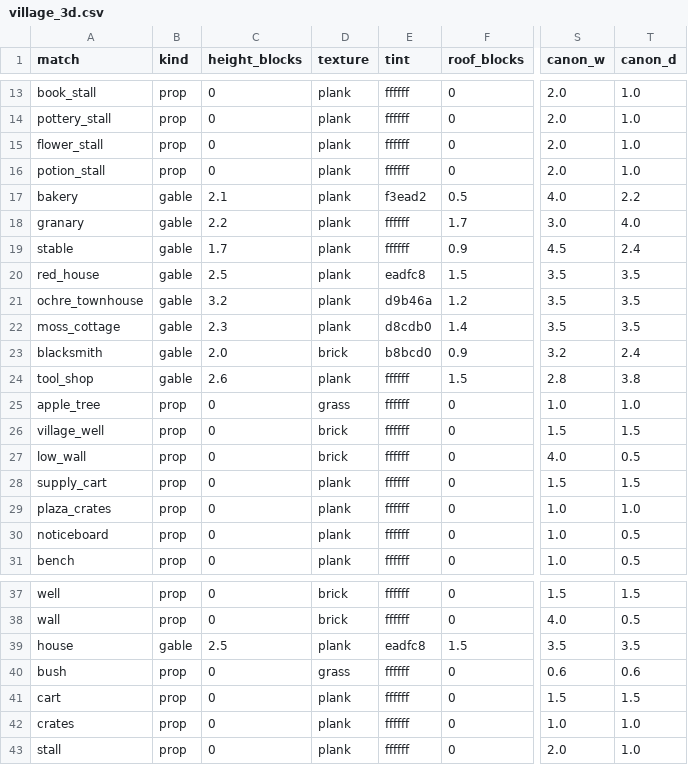
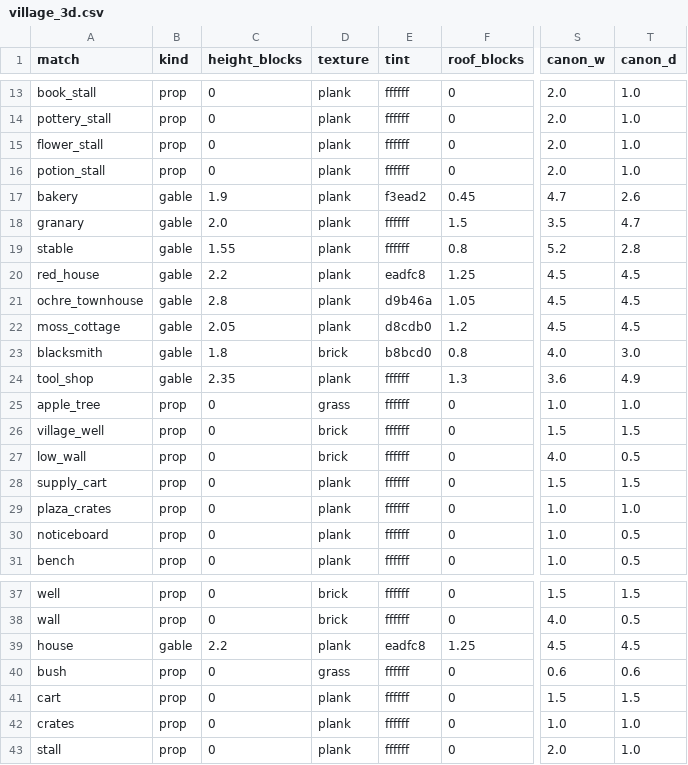
Before and after one commit to mayjohn66-cmd/project222, a CSV file: data/shop/catalogs/village_3d.csv, drawn as a sheet; only a part is shown, gaps mark what is left out; the diff names each change by its address in the sheet, - before the commit and + after, or states it on an @@ line.

```diff
--- a/data/shop/catalogs/village_3d.csv
+++ b/data/shop/catalogs/village_3d.csv
-C17 (height_blocks): 2.1
+C17 (height_blocks): 1.9
-F17 (roof_blocks): 0.5
+F17 (roof_blocks): 0.45
-S17 (canon_w): 4.0
+S17 (canon_w): 4.7
-T17 (canon_d): 2.2
+T17 (canon_d): 2.6
-C18 (height_blocks): 2.2
+C18 (height_blocks): 2.0
-F18 (roof_blocks): 1.7
+F18 (roof_blocks): 1.5
-S18 (canon_w): 3.0
+S18 (canon_w): 3.5
-T18 (canon_d): 4.0
+T18 (canon_d): 4.7
-C19 (height_blocks): 1.7
+C19 (height_blocks): 1.55
-F19 (roof_blocks): 0.9
+F19 (roof_blocks): 0.8
-S19 (canon_w): 4.5
+S19 (canon_w): 5.2
-T19 (canon_d): 2.4
+T19 (canon_d): 2.8
-C20 (height_blocks): 2.5
+C20 (height_blocks): 2.2
-F20 (roof_blocks): 1.5
+F20 (roof_blocks): 1.25
-S20:S22 (canon_w): 3.5
+S20:S22 (canon_w): 4.5
-T20:T22 (canon_d): 3.5
+T20:T22 (canon_d): 4.5
-C21 (height_blocks): 3.2
+C21 (height_blocks): 2.8
-F21 (roof_blocks): 1.2
+F21 (roof_blocks): 1.05
-C22 (height_blocks): 2.3
+C22 (height_blocks): 2.05
-F22 (roof_blocks): 1.4
+F22 (roof_blocks): 1.2
-C23 (height_blocks): 2.0
+C23 (height_blocks): 1.8
-F23 (roof_blocks): 0.9
+F23 (roof_blocks): 0.8
-S23 (canon_w): 3.2
+S23 (canon_w): 4.0
-T23 (canon_d): 2.4
+T23 (canon_d): 3.0
-C24 (height_blocks): 2.6
+C24 (height_blocks): 2.35
-F24 (roof_blocks): 1.5
+F24 (roof_blocks): 1.3
-S24 (canon_w): 2.8
+S24 (canon_w): 3.6
-T24 (canon_d): 3.8
+T24 (canon_d): 4.9
-C39 (height_blocks): 2.5
+C39 (height_blocks): 2.2
-F39 (roof_blocks): 1.5
+F39 (roof_blocks): 1.25
-S39 (canon_w): 3.5
+S39 (canon_w): 4.5
-T39 (canon_d): 3.5
+T39 (canon_d): 4.5
```
Also changed, not shown: 4 other files.
